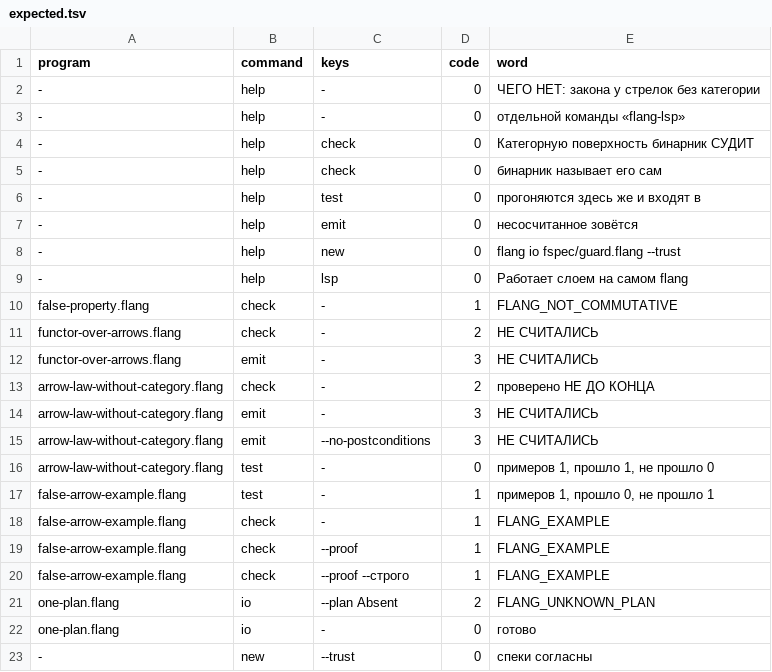
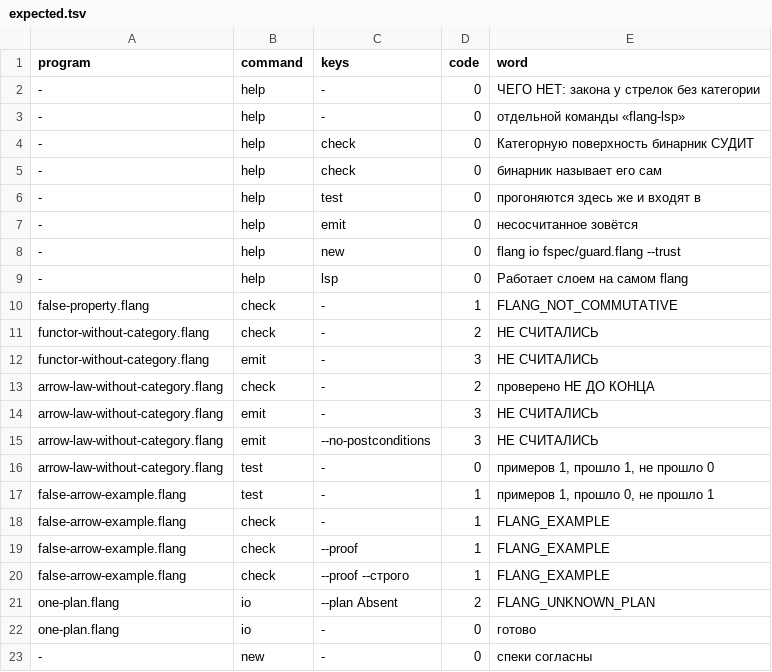
Before and after one commit to digitable-lol/flang, a TSV file: flang/proof/probes/binary-says-the-truth/expected.tsv, drawn as a sheet.

```diff
--- a/flang/proof/probes/binary-says-the-truth/expected.tsv
+++ b/flang/proof/probes/binary-says-the-truth/expected.tsv
@@ -10,4 +10,4 @@ program	command	keys	code	word
 false-property.flang	check	-	1	FLANG_NOT_COMMUTATIVE
-functor-over-arrows.flang	check	-	2	НЕ СЧИТАЛИСЬ
-functor-over-arrows.flang	emit	-	3	НЕ СЧИТАЛИСЬ
+functor-without-category.flang	check	-	2	НЕ СЧИТАЛИСЬ
+functor-without-category.flang	emit	-	3	НЕ СЧИТАЛИСЬ
 arrow-law-without-category.flang	check	-	2	проверено НЕ ДО КОНЦА
@@ -22,2 +22,2 @@ one-plan.flang	io	--plan Absent	2	FLANG_UNKNOWN_PLAN
 one-plan.flang	io	-	0	готово
--	new	--trust	0	спеки согласны
+-	new	-	0	спеки согласны
```
Also changed, not shown: 7 other files.
